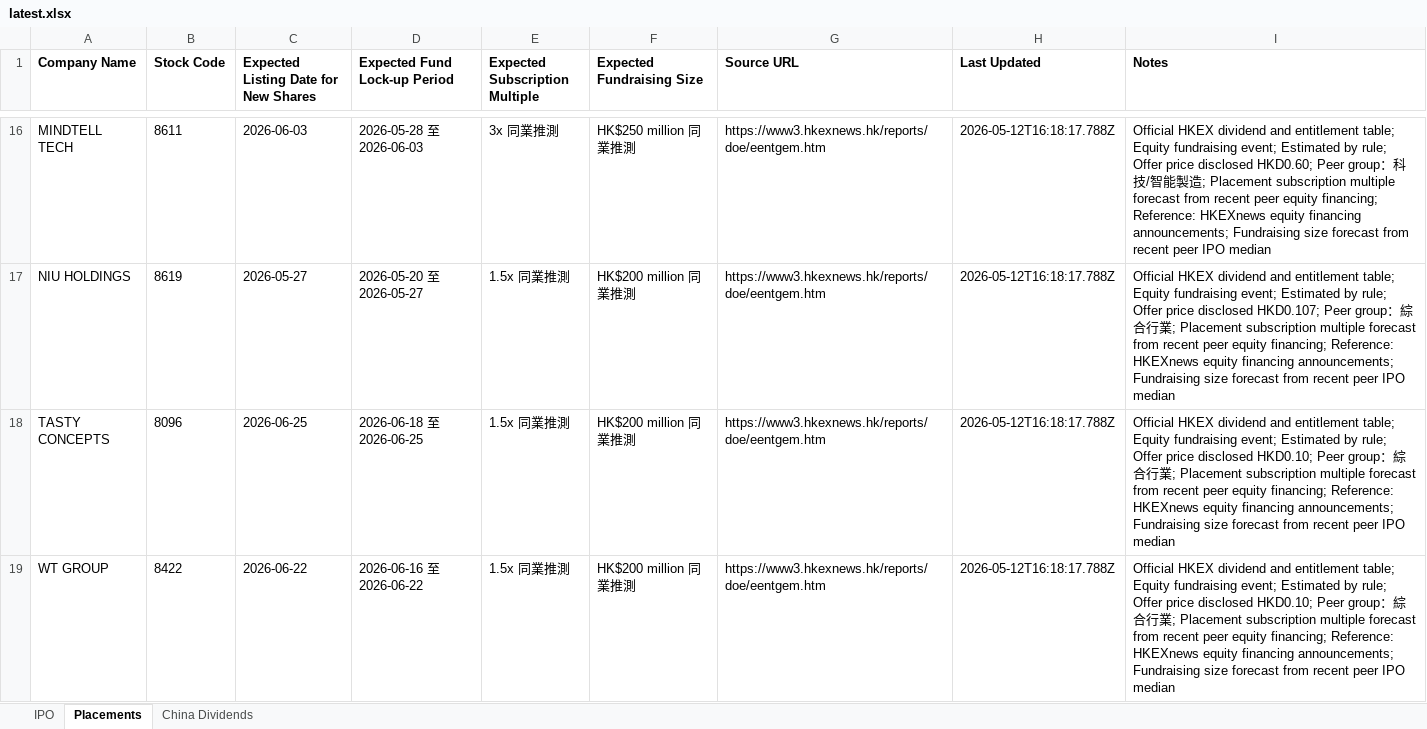
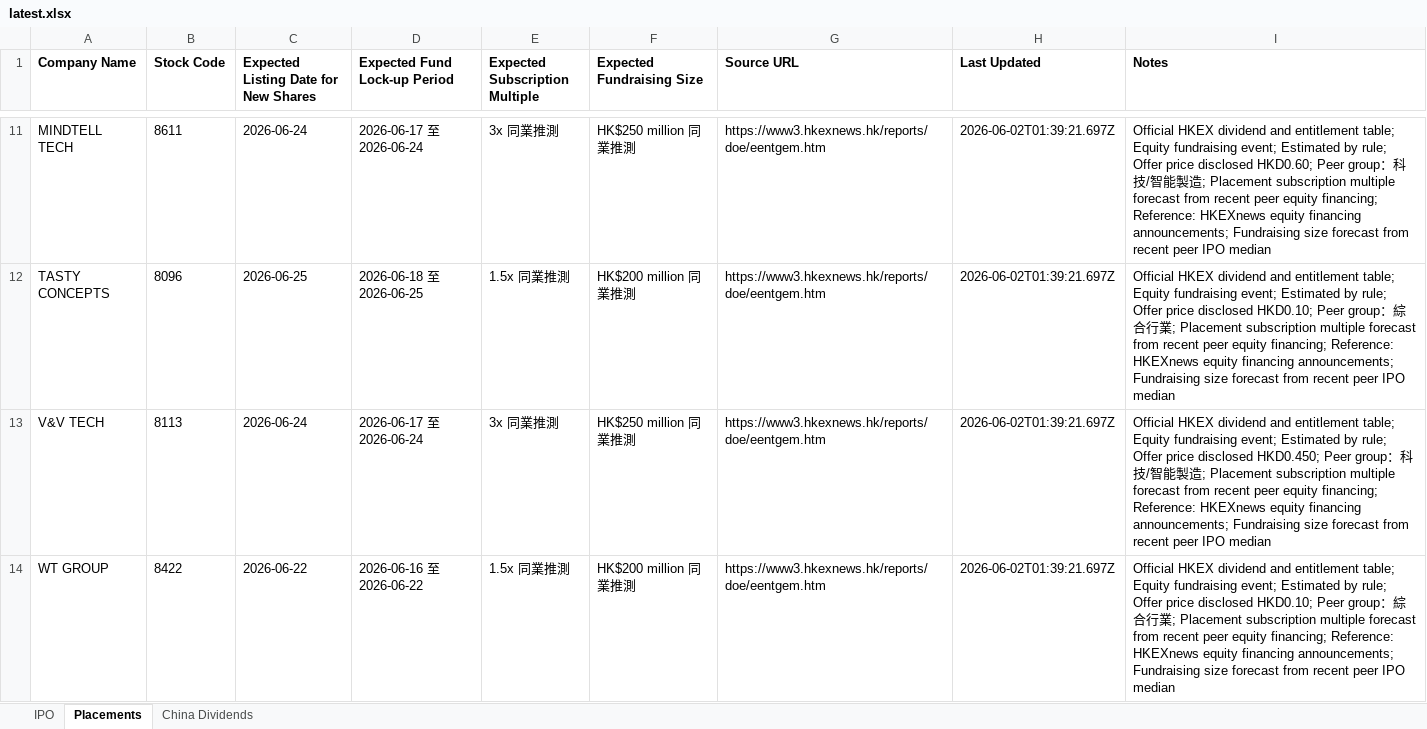
Before and after one commit to Songtaohk/hkex-corporate-actions, an Excel workbook: public/data/latest.xlsx, sheet Placements, drawn as a sheet; only a part is shown, gaps mark what is left out; values as stored, in another font and other column widths than the file's, no borders; removed rows and columns are numbered as before the commit, all else as after; the diff covers the shown part only; the diff names each change by its address in the sheet, - before the commit and + after, or states it on an @@ line.

Commit message:
Improve dividend total estimates for preserved rows

```diff
--- a/public/data/latest.xlsx (sheet Placements)
+++ b/public/data/latest.xlsx (sheet Placements)
-C11: 2026-06-03
+C11: 2026-06-24
-D11 (Expected Fund Lock-up Period): 2026-05-28 至 2026-06-03
+D11 (Expected Fund Lock-up Period): 2026-06-17 至 2026-06-24
-H11 (Last Updated): 2026-05-12T16:18:17.788Z
+H11 (Last Updated): 2026-06-02T01:39:21.697Z
-row 17: NIU HOLDINGS | 8619 | 2026-05-27 | 2026-05-20 至 2026-05-27 | 1.5x 同業推測 | HK$200 million 同業推測 | https://www3.hkexnews.hk/reports/doe/eentgem.htm | 2026-05-12T16:18:17.788Z | Official HKEX dividend and entitlement table; Equity fundraising event; Estimated by rule; Offer price disclosed HKD0.107; Peer group：綜合行業; Placement subscription multiple forecast from recent peer equity financing; Reference: HKEXnews equity financing announcements; Fundraising size forecast from recent peer IPO median
-H12 (Last Updated): 2026-05-12T16:18:17.788Z
+H12 (Last Updated): 2026-06-02T01:39:21.697Z
+row 13: V&V TECH | 8113 | 2026-06-24 | 2026-06-17 至 2026-06-24 | 3x 同業推測 | HK$250 million 同業推測 | https://www3.hkexnews.hk/reports/doe/eentgem.htm | 2026-06-02T01:39:21.697Z | Official HKEX dividend and entitlement table; Equity fundraising event; Estimated by rule; Offer price disclosed HKD0.450; Peer group：科技/智能製造; Placement subscription multiple forecast from recent peer equity financing; Reference: HKEXnews equity financing announcements; Fundraising size forecast from recent peer IPO median
-H14 (Last Updated): 2026-05-12T16:18:17.788Z
+H14 (Last Updated): 2026-06-02T01:39:21.697Z
```
Also changed, not shown: 1 added row, 6 removed rows and 31 edited cells elsewhere in this sheet, sheet China Dividends, sheet IPO, 5 other files.
